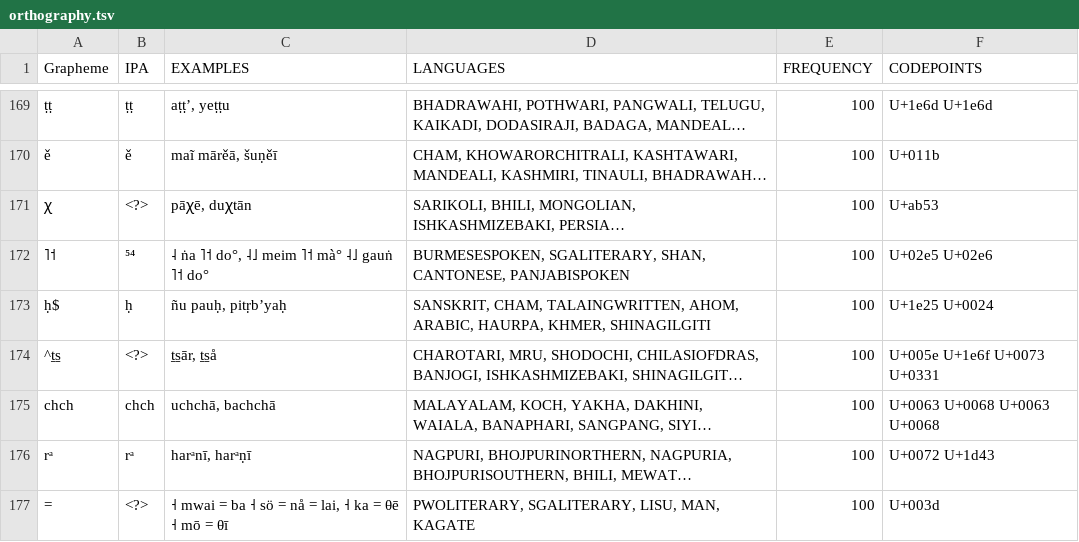
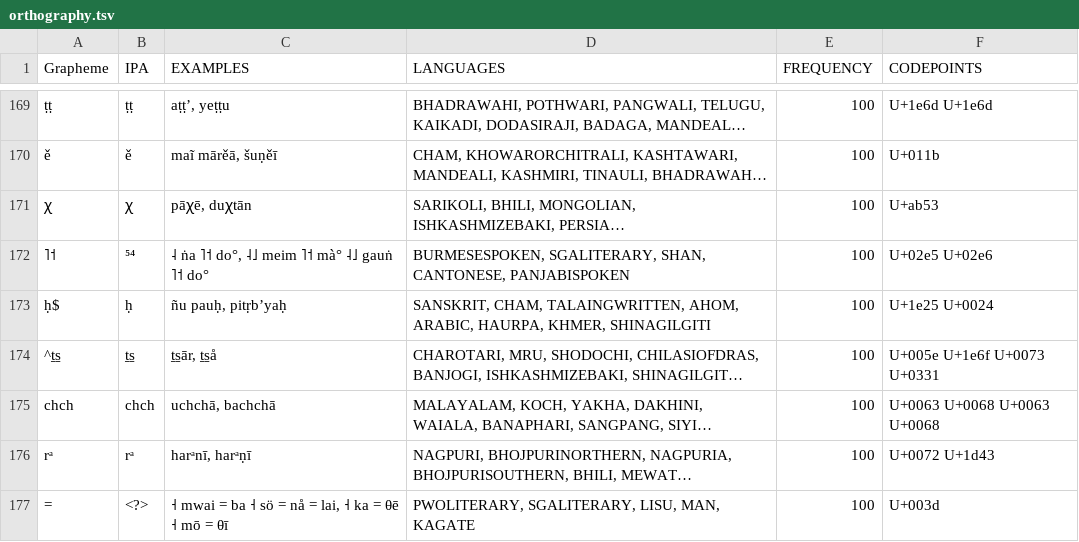
Before and after one commit to lexibank/lsi, a TSV file: etc/orthography.tsv, drawn as a sheet; only a part is shown, gaps mark what is left out; long unchanged cells end in …; the diff covers the shown part only; the diff names each change by its address in the sheet, - before the commit and + after, or states it on an @@ line.

Commit message:
670 lines

```diff
--- a/etc/orthography.tsv
+++ b/etc/orthography.tsv
-B171 (IPA): <?>
+B171 (IPA): ꭓ
-B174 (IPA): <?>
+B174 (IPA): ṯs̱
```
Also changed, not shown: 30 edited cells elsewhere in this file.
